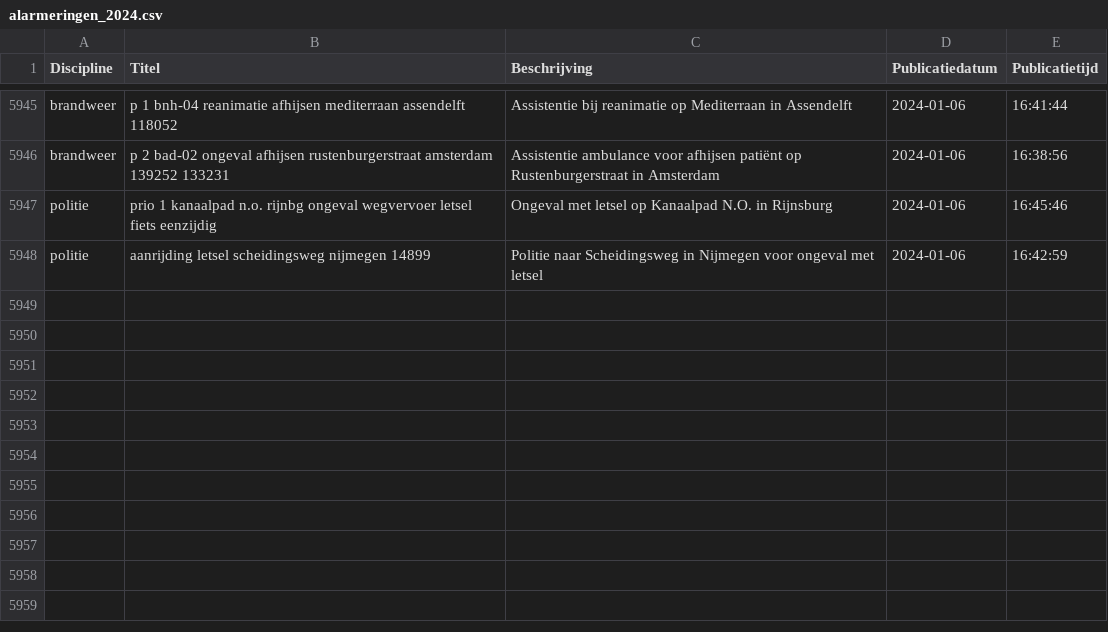
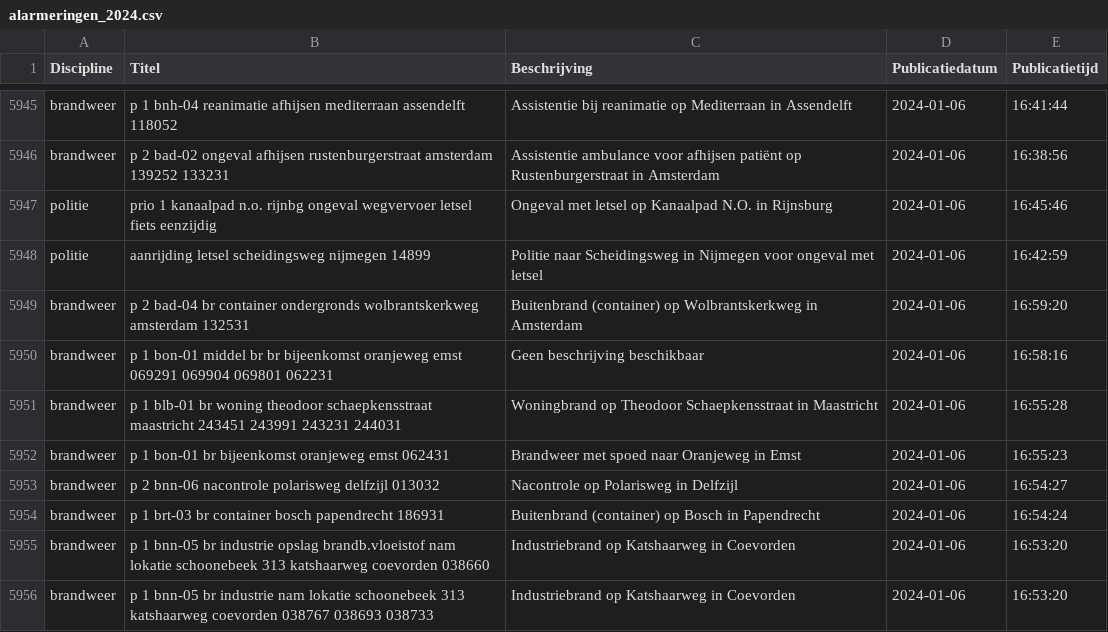
Before and after one commit to maartensiffels/inactief-p2000, a CSV file: data/alarmeringen_2024.csv, drawn as a sheet; only a part is shown, gaps mark what is left out.

```diff
--- a/data/alarmeringen_2024.csv
+++ b/data/alarmeringen_2024.csv
@@ -5948 +5948,9 @@ politie,prio 1 kanaalpad n.o. rijnbg ongeval wegvervoer letsel fiets eenzijdig,O
 politie,aanrijding letsel scheidingsweg nijmegen 14899,Politie naar Scheidingsweg in Nijmegen voor ongeval met letsel,2024-01-06,16:42:59
+brandweer,p 2 bad-04 br container ondergronds wolbrantskerkweg amsterdam 132531,Buitenbrand (container) op Wolbrantskerkweg in Amsterdam,2024-01-06,16:59:20
+brandweer,p 1 bon-01 middel br br bijeenkomst oranjeweg emst 069291 069904 069801 062231,Geen beschrijving beschikbaar,2024-01-06,16:58:16
+brandweer,p 1 blb-01 br woning theodoor schaepkensstraat maastricht 243451 243991 243231 244031,Woningbrand op Theodoor Schaepkensstraat in Maastricht,2024-01-06,16:55:28
+brandweer,p 1 bon-01 br bijeenkomst oranjeweg emst 062431,Brandweer met spoed naar Oranjeweg in Emst,2024-01-06,16:55:23
+brandweer,p 2 bnn-06 nacontrole polarisweg delfzijl 013032,Nacontrole op Polarisweg in Delfzijl,2024-01-06,16:54:27
+brandweer,p 1 brt-03 br container bosch papendrecht 186931,Buitenbrand (container) op Bosch in Papendrecht,2024-01-06,16:54:24
+brandweer,p 1 bnn-05 br industrie opslag brandb.vloeistof nam lokatie schoonebeek 313 katshaarweg coevorden 038660,Industriebrand op Katshaarweg in Coevorden,2024-01-06,16:53:20
+brandweer,p 1 bnn-05 br industrie nam lokatie schoonebeek 313 katshaarweg coevorden 038767 038693 038733,Industriebrand op Katshaarweg in Coevorden,2024-01-06,16:53:20
```
Also changed, not shown: 1 other file.
